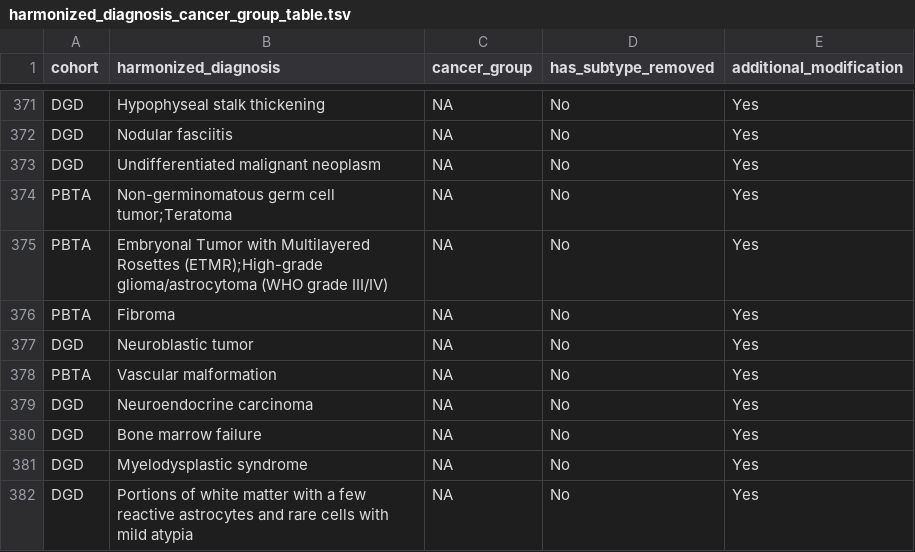
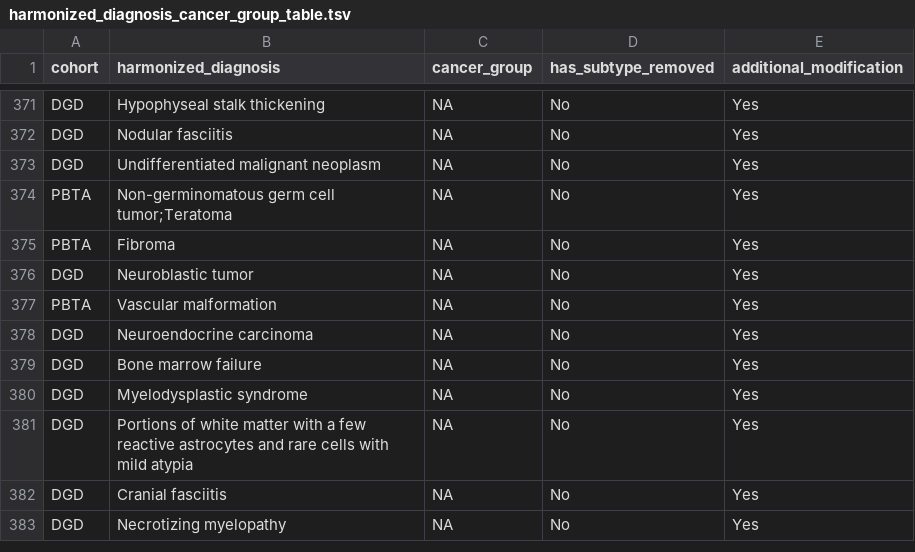
Before and after one commit to rokitalab/OpenPedCan-analysis, a TSV file: analyses/molecular-subtyping-integrate/results/harmonized_diagnosis_cancer_group_table.tsv, drawn as a sheet; only a part is shown, gaps mark what is left out; the shorter side is filled out with more unchanged rows.

```diff
--- a/analyses/molecular-subtyping-integrate/results/harmonized_diagnosis_cancer_group_table.tsv
+++ b/analyses/molecular-subtyping-integrate/results/harmonized_diagnosis_cancer_group_table.tsv
@@ -374,3 +374,2 @@ DGD	Undifferentiated malignant neoplasm	NA	No	Yes
 PBTA	Non-germinomatous germ cell tumor;Teratoma	NA	No	Yes
-PBTA	Embryonal Tumor with Multilayered Rosettes (ETMR);High-grade glioma/astrocytoma (WHO grade III/IV)	NA	No	Yes
 PBTA	Fibroma	NA	No	Yes
```
Also changed, not shown: analyses/molecular-subtyping-integrate/results/cancer_group_table_for_README.tsv, analyses/molecular-subtyping-integrate/results/pediatric_cancer_groups.tsv, 2 other files.
